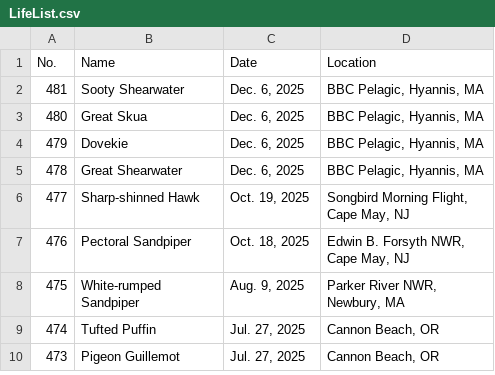
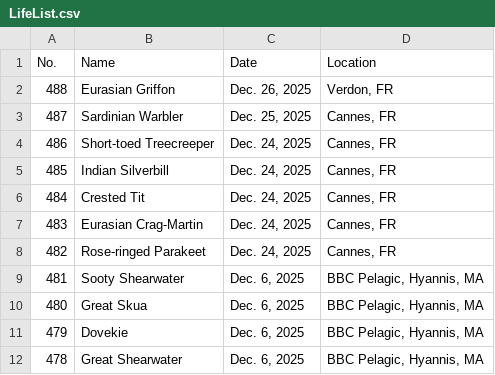
Before and after one commit to Jonah-Min/lifelist.jonahmin.com, a CSV file: dist/LifeList.csv, drawn as a sheet; only a part is shown; the shorter side is filled out with more unchanged rows; the diff names each change by its address in the sheet, - before the commit and + after, or states it on an @@ line.

```diff
--- a/dist/LifeList.csv
+++ b/dist/LifeList.csv
+row 2: 488 | Eurasian Griffon | Dec. 26, 2025 | Verdon, FR
+row 3: 487 | Sardinian Warbler | Dec. 25, 2025 | Cannes, FR
+row 4: 486 | Short-toed Treecreeper | Dec. 24, 2025 | Cannes, FR
+row 5: 485 | Indian Silverbill | Dec. 24, 2025 | Cannes, FR
+row 6: 484 | Crested Tit | Dec. 24, 2025 | Cannes, FR
+row 7: 483 | Eurasian Crag-Martin | Dec. 24, 2025 | Cannes, FR
+row 8: 482 | Rose-ringed Parakeet | Dec. 24, 2025 | Cannes, FR
```
Also changed, not shown: public/LifeList.csv, 14 other files.
